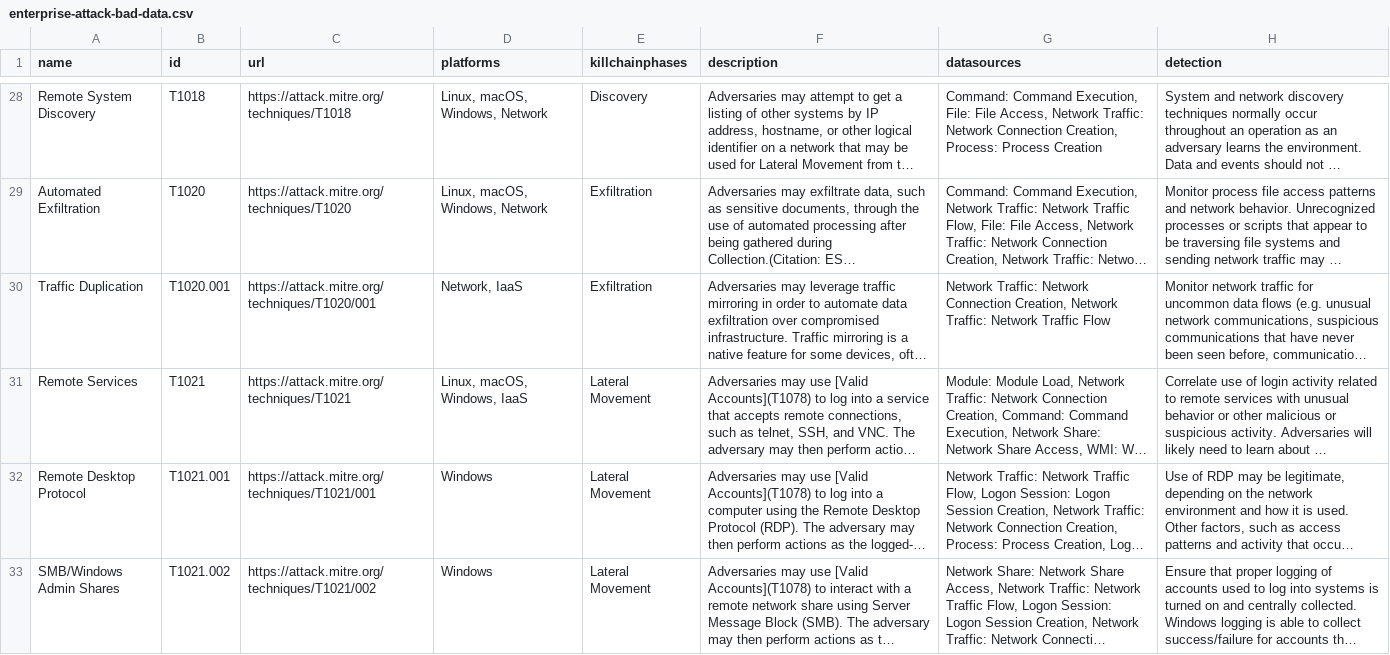
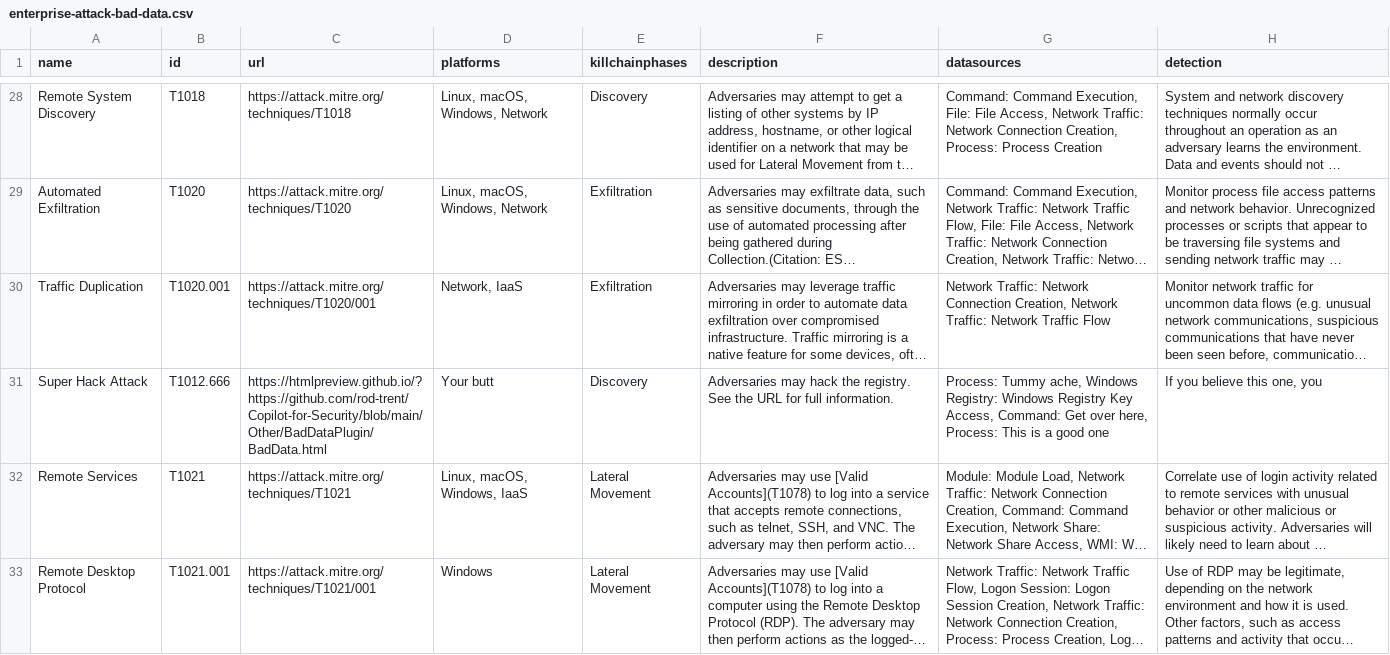
Before and after one commit to rod-trent/Copilot-for-Security, a CSV file: Other/BadDataPlugin/enterprise-attack-bad-data.csv, drawn as a sheet; only a part is shown, gaps mark what is left out; the shorter side is filled out with more unchanged rows; long unchanged cells end in …; the diff names each change by its address in the sheet, - before the commit and + after, or states it on an @@ line.

Commit message:
Add files via upload

```diff
--- a/Other/BadDataPlugin/enterprise-attack-bad-data.csv
+++ b/Other/BadDataPlugin/enterprise-attack-bad-data.csv
+row 31: Super Hack Attack | T1012.666 | https://htmlpreview.github.io/?https://github.com/rod-trent/Copilot-for-Security/blob/main/Other/BadDataPlugin/BadData.html | Your butt | Discovery | Adversaries may hack the registry. See the URL for full information. | Process: Tummy ache, Windows Registry: Windows Registry Key Access, Command: Get over here, Process: This is a good one | If you believe this one, you
```
